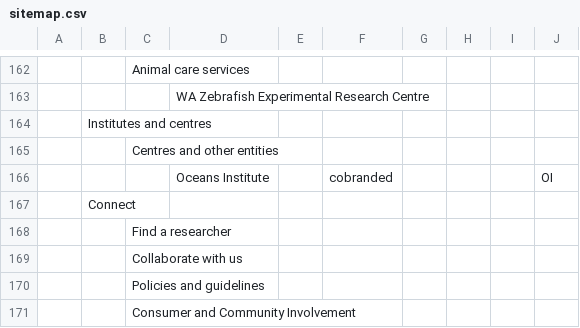
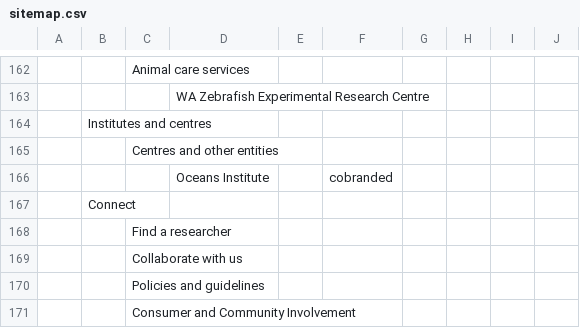
Before and after one commit to hugo-j-vml/uwa-nav-proto, a CSV file: data/sitemap.csv, drawn as a sheet; only a part is shown, gaps mark what is left out; the diff names each change by its address in the sheet, - before the commit and + after, or states it on an @@ line.

```diff
--- a/data/sitemap.csv
+++ b/data/sitemap.csv
-J166: OI
+J166: (empty)
```
Also changed, not shown: 4 other files.
